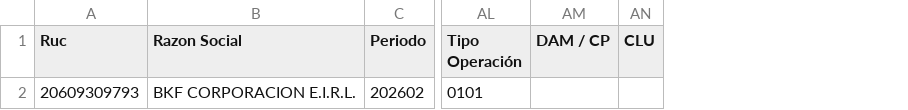
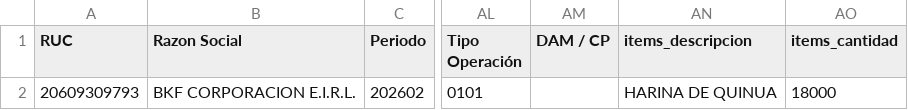
Before and after one commit to Aquivan/Claude, a CSV file: sire/20609309793/historico/202602/reporte_parseado_ventas.csv, drawn as a sheet; only a part is shown, gaps mark what is left out; removed rows and columns are numbered as before the commit, all else as after; the diff names each change by its address in the sheet, - before the commit and + after, or states it on an @@ line.

```diff
--- a/sire/20609309793/historico/202602/reporte_parseado_ventas.csv
+++ b/sire/20609309793/historico/202602/reporte_parseado_ventas.csv
-column AN (CLU), empty
+column AN (items_descripcion), row 2: HARINA DE QUINUA
+column AO (items_cantidad), row 2: 18000
-A1: Ruc
+A1: RUC
```
Also changed, not shown: sire/20609309793/historico/202602/reporte_parseado.csv, 3 other files.
